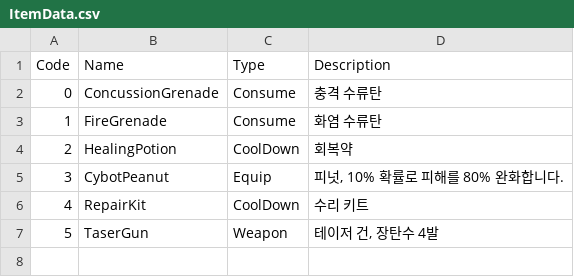
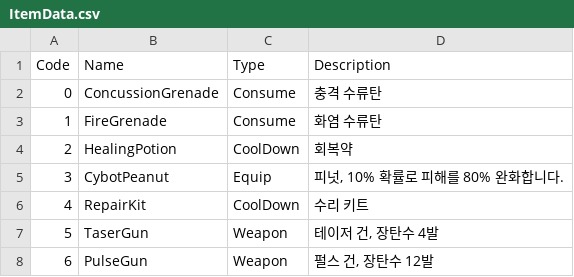
Before and after one commit to KathGaan/Report, a CSV file: Assets/Resources/TextCSV/ItemData.csv, drawn as a sheet.

```diff
--- a/Assets/Resources/TextCSV/ItemData.csv
+++ b/Assets/Resources/TextCSV/ItemData.csv
@@ -7 +7,2 @@ Code,Name,Type,Description
 5,TaserGun,Weapon,"테이저 건, 장탄수 4발"
+6,PulseGun,Weapon,"펄스 건, 장탄수 12발"
```
Also changed, not shown: 12 other files.
